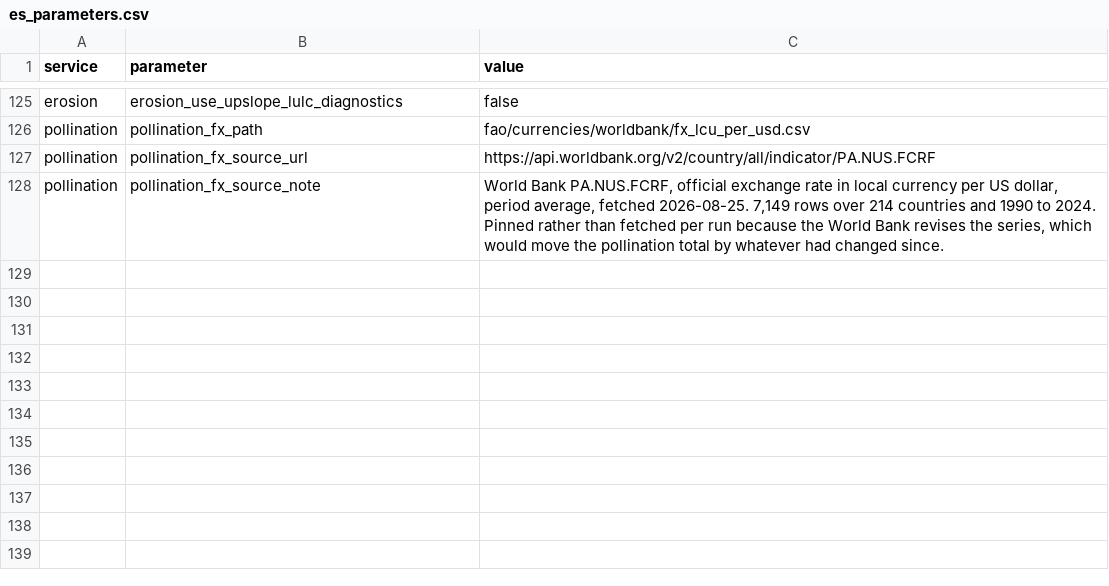
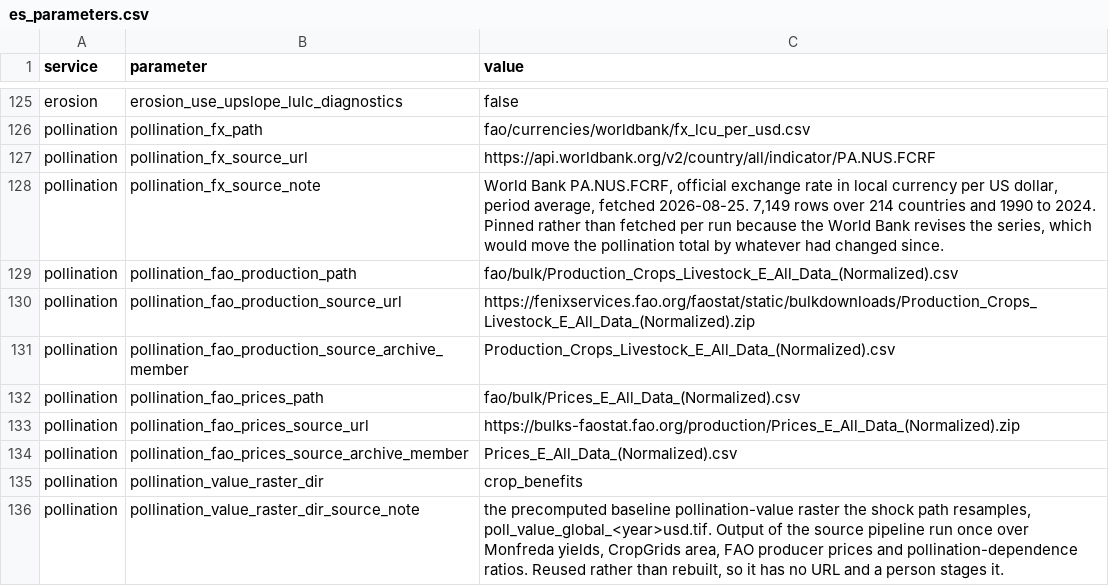
Before and after one commit to NatCapTEEMs/global_invest_dev, a CSV file: global_invest/input_template/es_parameters.csv, drawn as a sheet; only a part is shown, gaps mark what is left out.

Commit message:
pollination: the FAOSTAT bulks are staged inputs, not runtime downloads
Two bulk ZIPs were pulled into memory on every fresh run and never written down: FAOSTAT
production and producer prices. FAOSTAT revises both, so the price table depended on the day it
was built with nothing recording which vintage, and the stage could not run without network.

They are now declared in es_parameters with a url and an archive member, which is the mechanism
crop_provision already uses for its own FAOSTAT bulk, and the shared download task stages them
into base data. The readers take the staged path off the settings object and raise by name if it
is absent. The three URL constants are deleted from the code, so each url is written once, in the
CSV. zipfile and io go with them.

crop_benefits is also declared now. The package import was already gone -- the science is
vendored and a test asserts the module loads without it -- so what remained was an undeclared
DATA directory reached by a bare get_path. The module docstring still described the science as
imported, and had a mangled paragraph; both are rewritten to what the code does.

```diff
--- a/global_invest/input_template/es_parameters.csv
+++ b/global_invest/input_template/es_parameters.csv
@@ -128 +128,9 @@ pollination,pollination_fx_source_url,https://api.worldbank.org/v2/country/all/i
 pollination,pollination_fx_source_note,"World Bank PA.NUS.FCRF, official exchange rate in local currency per US dollar, period average, fetched 2026-08-25. 7,149 rows over 214 countries and 1990 to 2024. Pinned rather than fetched per run because the World Bank revises the series, which would move the pollination total by whatever had changed since."
+pollination,pollination_fao_production_path,fao/bulk/Production_Crops_Livestock_E_All_Data_(Normalized).csv
+pollination,pollination_fao_production_source_url,https://fenixservices.fao.org/faostat/static/bulkdownloads/Production_Crops_Livestock_E_All_Data_(Normalized).zip
+pollination,pollination_fao_production_source_archive_member,Production_Crops_Livestock_E_All_Data_(Normalized).csv
+pollination,pollination_fao_prices_path,fao/bulk/Prices_E_All_Data_(Normalized).csv
+pollination,pollination_fao_prices_source_url,https://bulks-faostat.fao.org/production/Prices_E_All_Data_(Normalized).zip
+pollination,pollination_fao_prices_source_archive_member,Prices_E_All_Data_(Normalized).csv
+pollination,pollination_value_raster_dir,crop_benefits
+pollination,pollination_value_raster_dir_source_note,"the precomputed baseline pollination-value raster the shock path resamples, poll_value_global_<year>usd.tif. Output of the source pipeline run once over Monfreda yields, CropGrids area, FAO producer prices and pollination-dependence ratios. Reused rather than rebuilt, so it has no URL and a person stages it."
```
Also changed, not shown: 2 other files.
